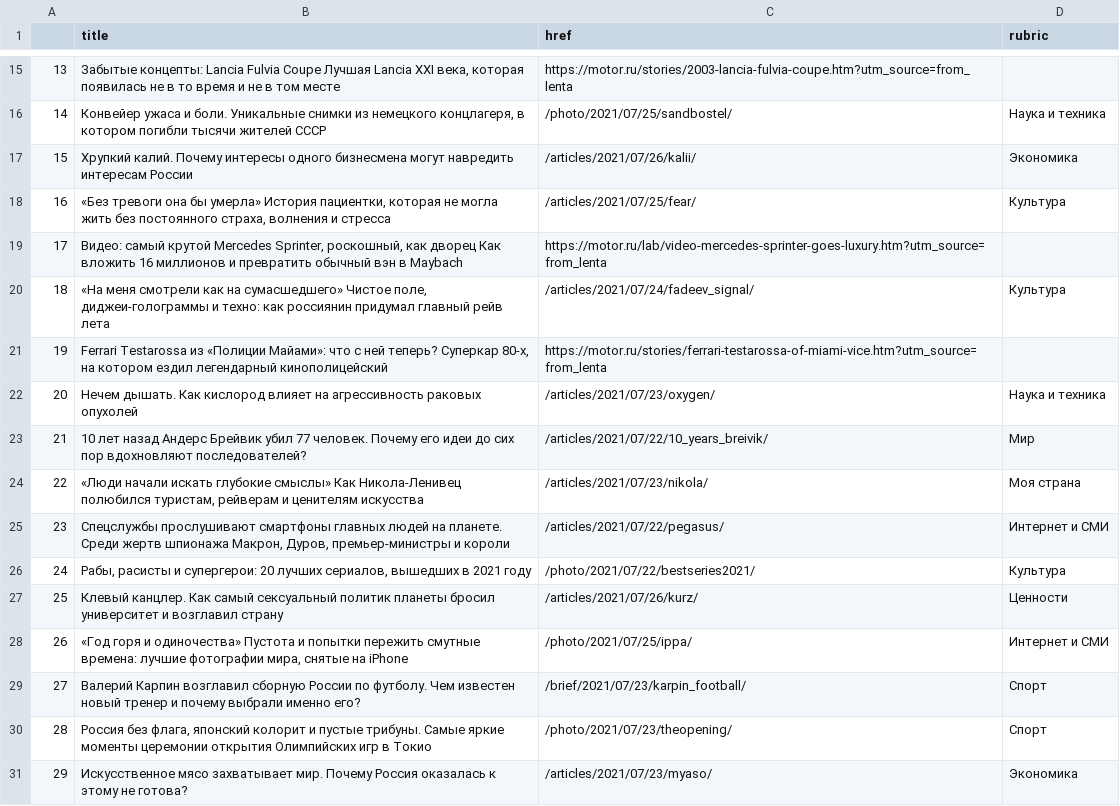
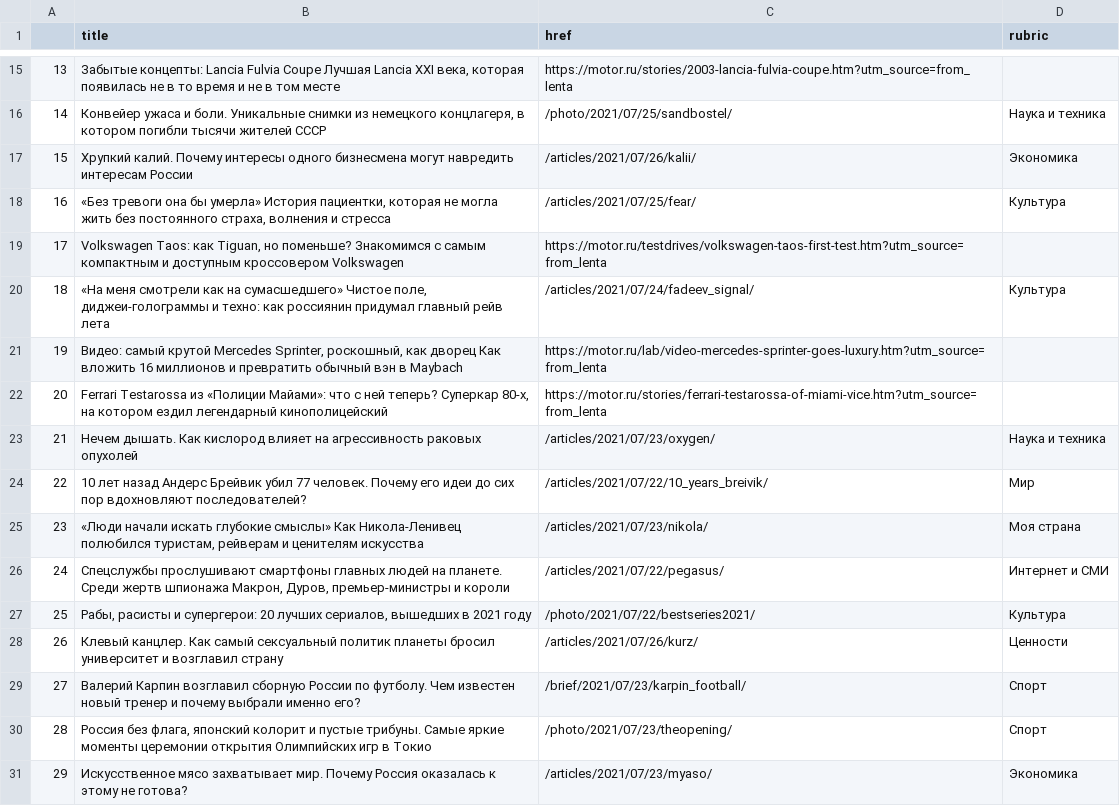
Before and after one commit to anastasiajourno/hw_auto_scraper, a CSV file: df_lenta.csv, drawn as a sheet; only a part is shown, gaps mark what is left out; removed rows and columns are numbered as before the commit, all else as after; the diff names each change by its address in the sheet, - before the commit and + after, or states it on an @@ line.

```diff
--- a/df_lenta.csv
+++ b/df_lenta.csv
+row 19: 17 | Volkswagen Taos: как Tiguan, но поменьше? Знакомимся с самым компактным и доступным кроссовером Volkswagen | https://motor.ru/testdrives/volkswagen-taos-first-test.htm?utm_source=from_lenta
@@ column A renumbered between rows 21 and 28 @@
-row 28: 26 | «Год горя и одиночества» Пустота и попытки пережить смутные времена: лучшие фотографии мира, снятые на iPhone | /photo/2021/07/25/ippa/ | Интернет и СМИ
```
